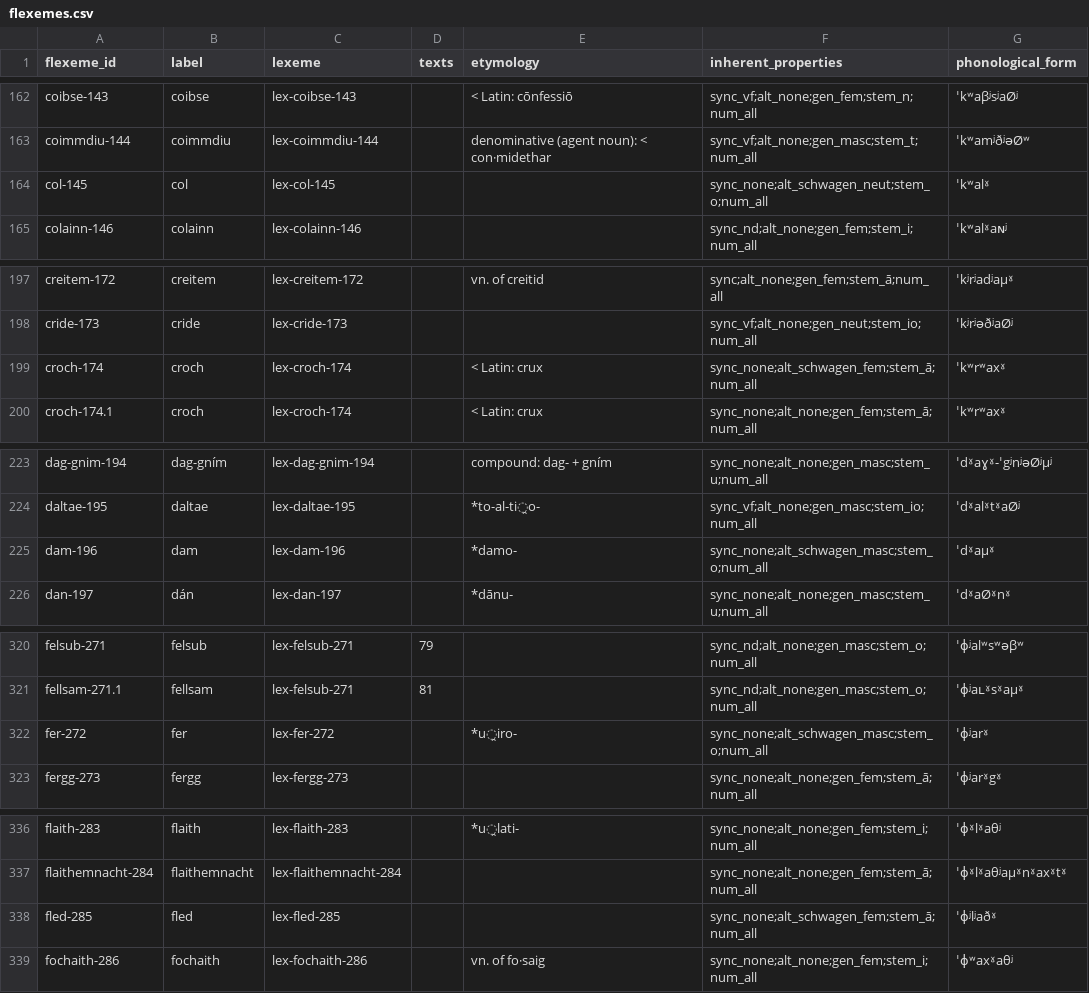
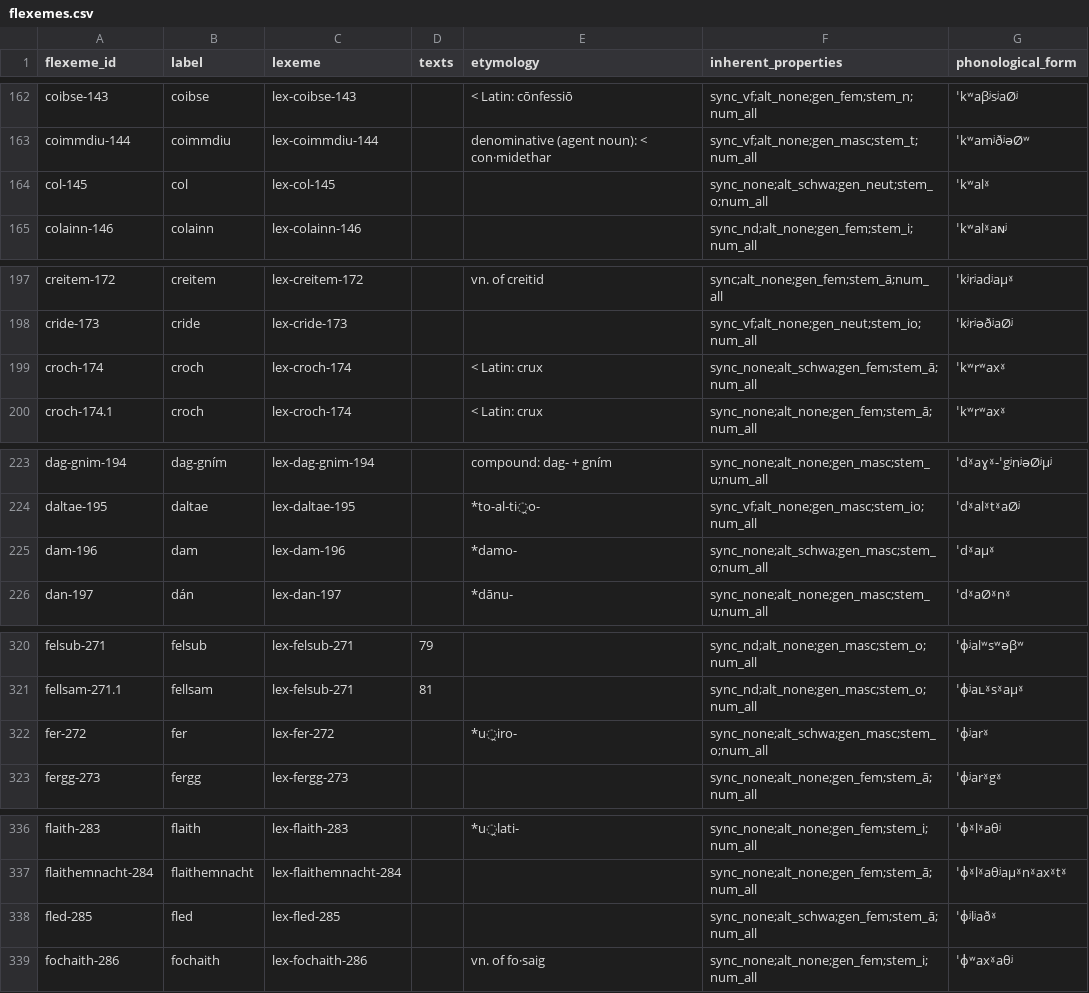
Before and after one commit to cormacanderson/Goidelex, a CSV file: flexemes.csv, drawn as a sheet; only a part is shown, gaps mark what is left out; the diff covers the shown part only.

Commit message:
Update flexemes.csv
Corrected missing semicolons in inherent_properties field

```diff
--- a/flexemes.csv
+++ b/flexemes.csv
@@ -163,3 +163,3 @@ coibse-143,coibse,lex-coibse-143,,< Latin: cōnfessiō,sync_vf;alt_none;gen_fem;
 coimmdiu-144,coimmdiu,lex-coimmdiu-144,,denominative (agent noun): < con·midethar,sync_vf;alt_none;gen_masc;stem_t;num_all,ˈkʷamʲðʲəØʷ
-col-145,col,lex-col-145,,,sync_none;alt_schwagen_neut;stem_o;num_all,ˈkʷalˠ
+col-145,col,lex-col-145,,,sync_none;alt_schwa;gen_neut;stem_o;num_all,ˈkʷalˠ
 colainn-146,colainn,lex-colainn-146,,,sync_nd;alt_none;gen_fem;stem_i;num_all,ˈkʷalˠaɴʲ
@@ -198,3 +198,3 @@ creitem-172,creitem,lex-creitem-172,,vn. of creitid,sync;alt_none;gen_fem;stem_
 cride-173,cride,lex-cride-173,,,sync_vf;alt_none;gen_neut;stem_io;num_all,ˈkʲrʲəðʲaØʲ
-croch-174,croch,lex-croch-174,,< Latin: crux,sync_none;alt_schwagen_fem;stem_ā;num_all,ˈkʷrʷaxˠ
+croch-174,croch,lex-croch-174,,< Latin: crux,sync_none;alt_schwa;gen_fem;stem_ā;num_all,ˈkʷrʷaxˠ
 croch-174.1,croch,lex-croch-174,,< Latin: crux,sync_none;alt_none;gen_fem;stem_ā;num_all,ˈkʷrʷaxˠ
@@ -224,3 +224,3 @@ dag-gnim-194,dag-gním,lex-dag-gnim-194,,compound: dag- + gním,sync_none;alt_no
 daltae-195,daltae,lex-daltae-195,,*to-al-ti̯o-,sync_vf;alt_none;gen_masc;stem_io;num_all,ˈdˠalˠtˠaØʲ
-dam-196,dam,lex-dam-196,,*damo-,sync_none;alt_schwagen_masc;stem_o;num_all,ˈdˠaμˠ
+dam-196,dam,lex-dam-196,,*damo-,sync_none;alt_schwa;gen_masc;stem_o;num_all,ˈdˠaμˠ
 dan-197,dán,lex-dan-197,,*dānu-,sync_none;alt_none;gen_masc;stem_u;num_all,ˈdˠaØˠnˠ
@@ -321,3 +321,3 @@ felsub-271,felsub,lex-felsub-271,79,,sync_nd;alt_none;gen_masc;stem_o;num_all,ˈ
 fellsam-271.1,fellsam,lex-felsub-271,81,,sync_nd;alt_none;gen_masc;stem_o;num_all,ˈɸʲaʟˠsˠaμˠ
-fer-272,fer,lex-fer-272,,*u̯iro-,sync_none;alt_schwagen_masc;stem_o;num_all,ˈɸʲarˠ
+fer-272,fer,lex-fer-272,,*u̯iro-,sync_none;alt_schwa;gen_masc;stem_o;num_all,ˈɸʲarˠ
 fergg-273,fergg,lex-fergg-273,,,sync_none;alt_none;gen_fem;stem_ā;num_all,ˈɸʲarˠgˠ
@@ -337,3 +337,3 @@ flaith-283,flaith,lex-flaith-283,,*u̯lati-,sync_none;alt_none;gen_fem;stem_i;nu
 flaithemnacht-284,flaithemnacht,lex-flaithemnacht-284,,,sync_none;alt_none;gen_fem;stem_ā;num_all,ˈɸˠlˠaθʲaμˠnˠaxˠtˠ
-fled-285,fled,lex-fled-285,,,sync_none;alt_schwagen_fem;stem_ā;num_all,ˈɸʲlʲaðˠ
+fled-285,fled,lex-fled-285,,,sync_none;alt_schwa;gen_fem;stem_ā;num_all,ˈɸʲlʲaðˠ
 fochaith-286,fochaith,lex-fochaith-286,,vn. of fo·saig,sync_none;alt_none;gen_fem;stem_i;num_all,ˈɸʷaxˠaθʲ
```
Also changed, not shown: 16 edited cells elsewhere in this file.
